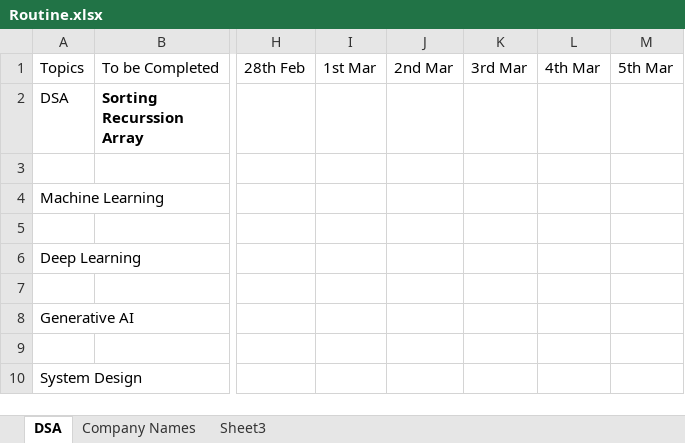
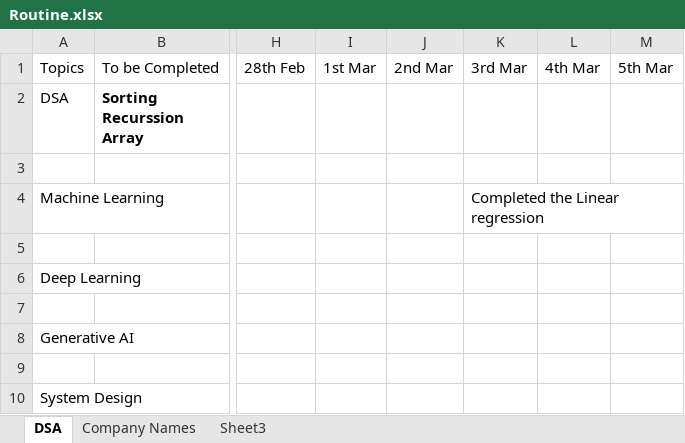
Before and after one commit to shantanubinra/Machine-Leanring-Engineer-Prep, an Excel workbook: Routine.xlsx, sheet DSA, drawn as a sheet; only a part is shown, gaps mark what is left out; values as stored, in another font and other column widths than the file's, no borders; the diff names each change by its address in the sheet, - before the commit and + after, or states it on an @@ line.

```diff
--- a/Routine.xlsx (sheet DSA)
+++ b/Routine.xlsx (sheet DSA)
-K4: (empty)
+K4: Completed the Linear regression
```
Also changed, not shown: 8 other files.
